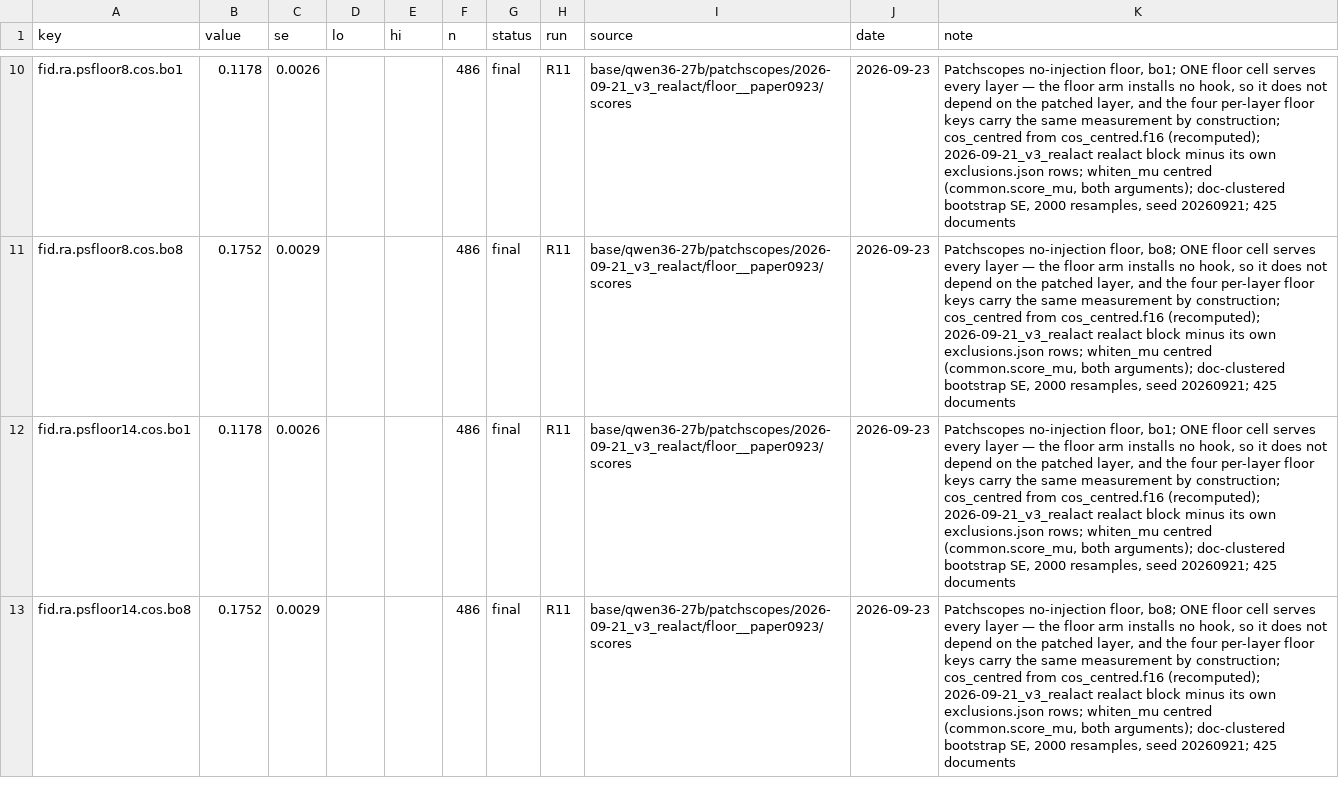
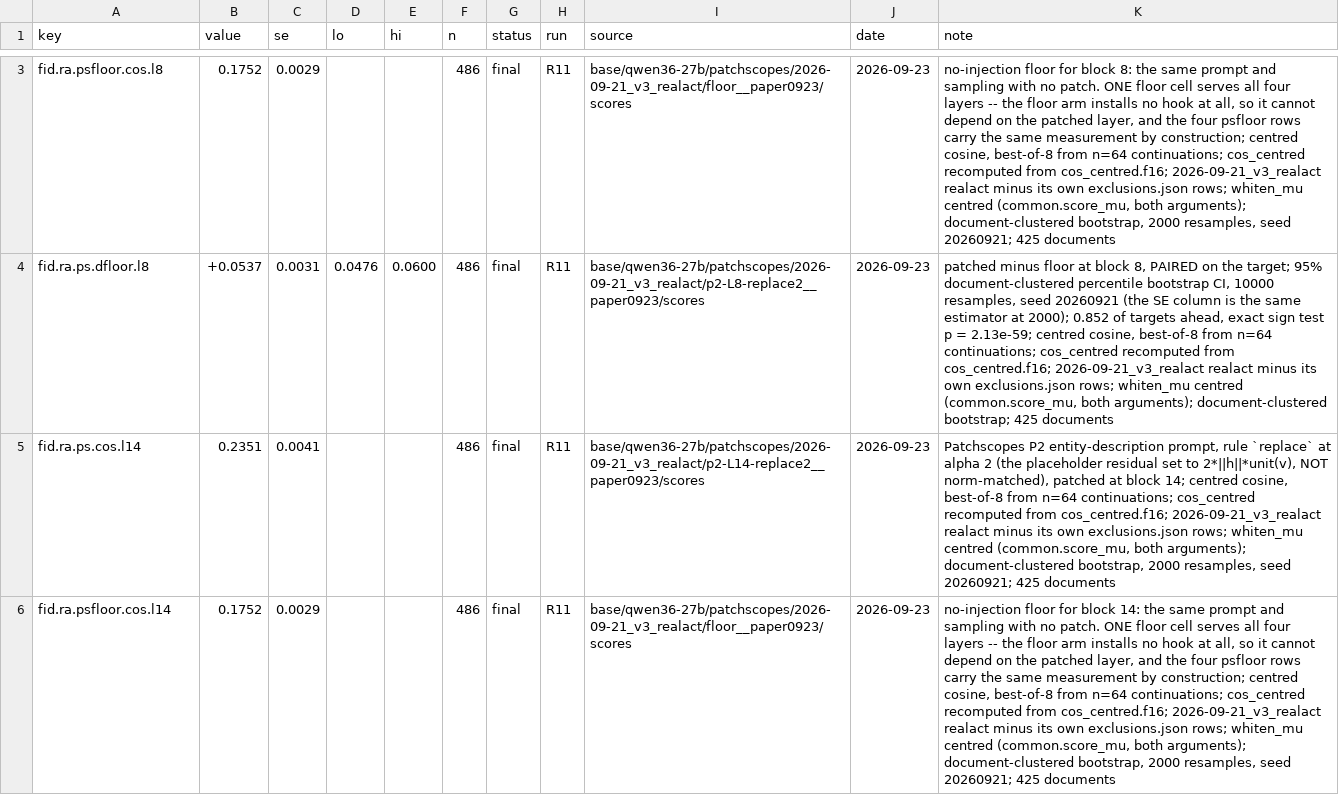
Before and after one commit to arb-consulting/maemm, a CSV file: paper-evals/results/patchscopes/cells.csv, drawn as a sheet; only a part is shown, gaps mark what is left out; removed rows and columns are numbered as before the commit, all else as after; the diff covers the shown part only; the diff names each change by its address in the sheet, - before the commit and + after, or states it on an @@ line.

```diff
--- a/paper-evals/results/patchscopes/cells.csv
+++ b/paper-evals/results/patchscopes/cells.csv
-row 10: fid.ra.psfloor8.cos.bo1 | 0.1178 | 0.0026 |  |  | 486 | final | R11 | base/qwen36-27b/patchscopes/2026-09-21_v3_realact/floor__paper0923/scores | 2026-09-23 | Patchscopes no-injection floor, bo1; ONE floor cell serves every layer — the floor arm installs no hook, so it does not depend on the patched layer, and the four per-layer floor keys carry the same measurement by construction; cos_centred from cos_centred.f16 (recomputed); 2026-09-21_v3_realact realact block minus its own exclusions.json rows; whiten_mu centred (common.score_mu, both arguments); doc-clustered bootstrap SE, 2000 resamples, seed 20260921; 425 documents
-A3 (key): fid.ra.psfloor8.cos.bo8
+A3 (key): fid.ra.psfloor.cos.l8
-K3 (note): Patchscopes no-injection floor, bo8; ONE floor cell serves every layer — the floor arm installs no hook, so it does not depend on the patched layer, and the four per-layer floor keys carry the same measurement by construction; cos_centred from cos_centred.f16 (recomputed); 2026-09-21_v3_realact realact block minus its own exclusions.json rows; whiten_mu centred (common.score_mu, both arguments); doc-clustered bootstrap SE, 2000 resamples,…
+K3 (note): no-injection floor for block 8: the same prompt and sampling with no patch. ONE floor cell serves all four layers -- the floor arm installs no hook at all, so it cannot depend on the patched layer, and the four psfloor rows carry the same measurement by construction; centred cosine, best-of-8 from n=64 continuations; cos_centred recomputed from cos_centred.f16; 2026-09-21_v3_realact realact minus its own exclusions.json rows; whiten_mu centred (common.score_mu, both arguments); document-clustered bootstrap, 2000 resamples,…
+row 4: fid.ra.ps.dfloor.l8 | +0.0537 | 0.0031 | 0.0476 | 0.0600 | 486 | final | R11 | base/qwen36-27b/patchscopes/2026-09-21_v3_realact/p2-L8-replace2__paper0923/scores | 2026-09-23 | patched minus floor at block 8, PAIRED on the target; 95% document-clustered percentile bootstrap CI, 10000 resamples, seed 20260921 (the SE column is the same estimator at 2000); 0.852 of targets ahead, exact sign test p = 2.13e-59; centred cosine, best-of-8 from n=64 continuations; cos_centred recomputed from cos_centred.f16; 2026-09-21_v3_realact realact minus its own exclusions.json rows; whiten_mu centred (common.score_mu, both arguments); document-clustered bootstrap; 425 documents
-A5 (key): fid.ra.psfloor14.cos.bo1
+A5 (key): fid.ra.ps.cos.l14
-B5 (value): 0.1178
+B5 (value): 0.2351
-C5 (se): 0.0026
+C5 (se): 0.0041
-I5 (source): base/qwen36-27b/patchscopes/2026-09-21_v3_realact/floor__paper0923/scores
+I5 (source): base/qwen36-27b/patchscopes/2026-09-21_v3_realact/p2-L14-replace2__paper0923/scores
-K5 (note): Patchscopes no-injection floor, bo1; ONE floor cell serves every layer — the floor arm installs no hook, so it does not depend on the patched layer, and the four per-layer floor keys carry the same measurement by construction; cos_centred from cos_centred.f16 (recomputed); 2026-09-21_v3_realact realact block minus its own exclusions.json rows; whiten_mu centred (common.score_mu, both arguments); doc-clustered bootstrap SE, 2000 resamples,…
+K5 (note): Patchscopes P2 entity-description prompt, rule `replace` at alpha 2 (the placeholder residual set to 2*||h||*unit(v), NOT norm-matched), patched at block 14; centred cosine, best-of-8 from n=64 continuations; cos_centred recomputed from cos_centred.f16; 2026-09-21_v3_realact realact minus its own exclusions.json rows; whiten_mu centred (common.score_mu, both arguments); document-clustered bootstrap, 2000 resamples,…
-A6 (key): fid.ra.psfloor14.cos.bo8
+A6 (key): fid.ra.psfloor.cos.l14
-K6 (note): Patchscopes no-injection floor, bo8; ONE floor cell serves every layer — the floor arm installs no hook, so it does not depend on the patched layer, and the four per-layer floor keys carry the same measurement by construction; cos_centred from cos_centred.f16 (recomputed); 2026-09-21_v3_realact realact block minus its own exclusions.json rows; whiten_mu centred (common.score_mu, both arguments); doc-clustered bootstrap SE, 2000 resamples,…
+K6 (note): no-injection floor for block 14: the same prompt and sampling with no patch. ONE floor cell serves all four layers -- the floor arm installs no hook at all, so it cannot depend on the patched layer, and the four psfloor rows carry the same measurement by construction; centred cosine, best-of-8 from n=64 continuations; cos_centred recomputed from cos_centred.f16; 2026-09-21_v3_realact realact minus its own exclusions.json rows; whiten_mu centred (common.score_mu, both arguments); document-clustered bootstrap, 2000 resamples,…
```
Also changed, not shown: 3 added rows, 7 removed rows and 16 edited cells elsewhere in this file, 2 other files.
